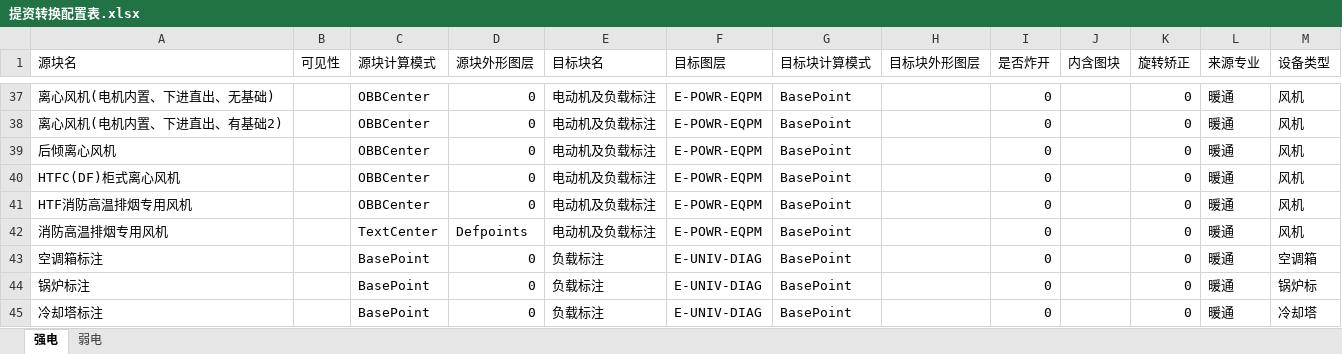
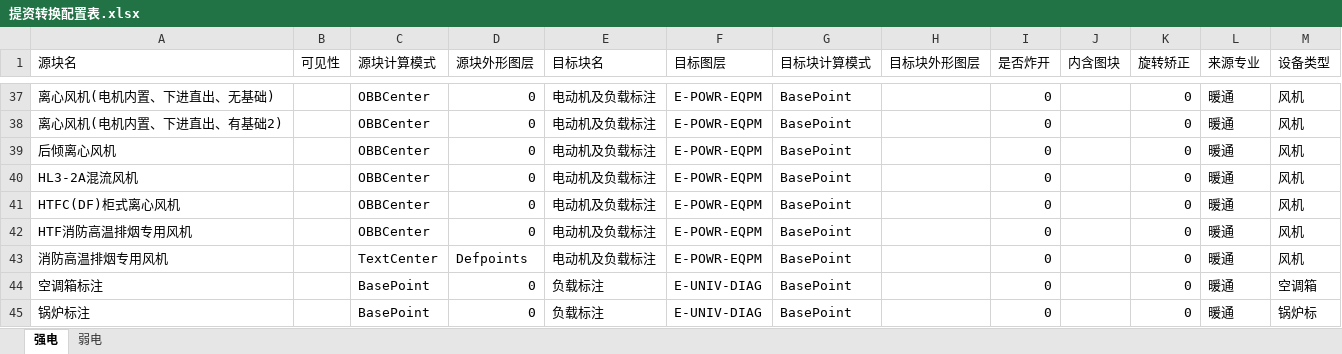
Before and after one commit to SBESIRC/ThMEPEngine, an Excel workbook: AutoLoader/Contents/Support/提资转换配置表.xlsx, sheet 强电, drawn as a sheet; only a part is shown, gaps mark what is left out; the shorter side is filled out with more unchanged rows; values as stored, in another font and other column widths than the file's, no borders; the diff names each change by its address in the sheet, - before the commit and + after, or states it on an @@ line.

```diff
--- a/AutoLoader/Contents/Support/提资转换配置表.xlsx (sheet 强电)
+++ b/AutoLoader/Contents/Support/提资转换配置表.xlsx (sheet 强电)
+row 40: HL3-2A混流风机 |  | OBBCenter | 0 | 电动机及负载标注 | E-POWR-EQPM | BasePoint |  | 0 |  | 0 | 暖通 | 风机
```
Also changed, not shown: sheet 弱电.
